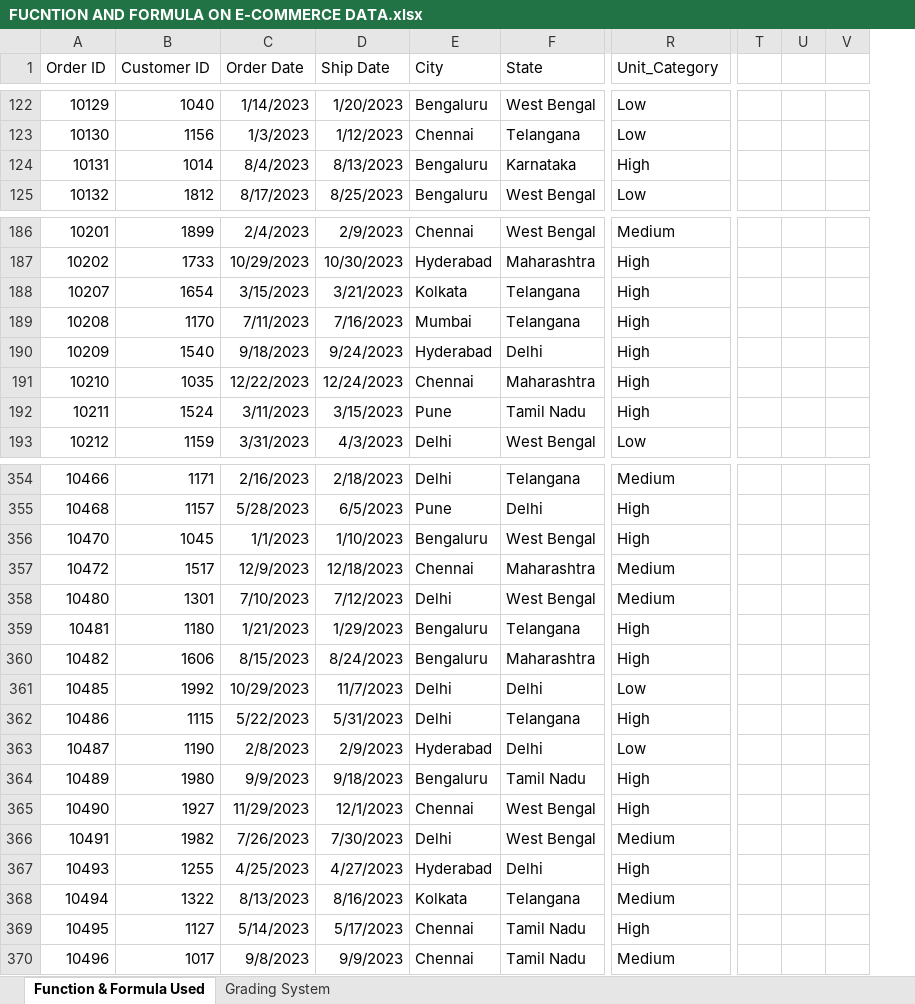
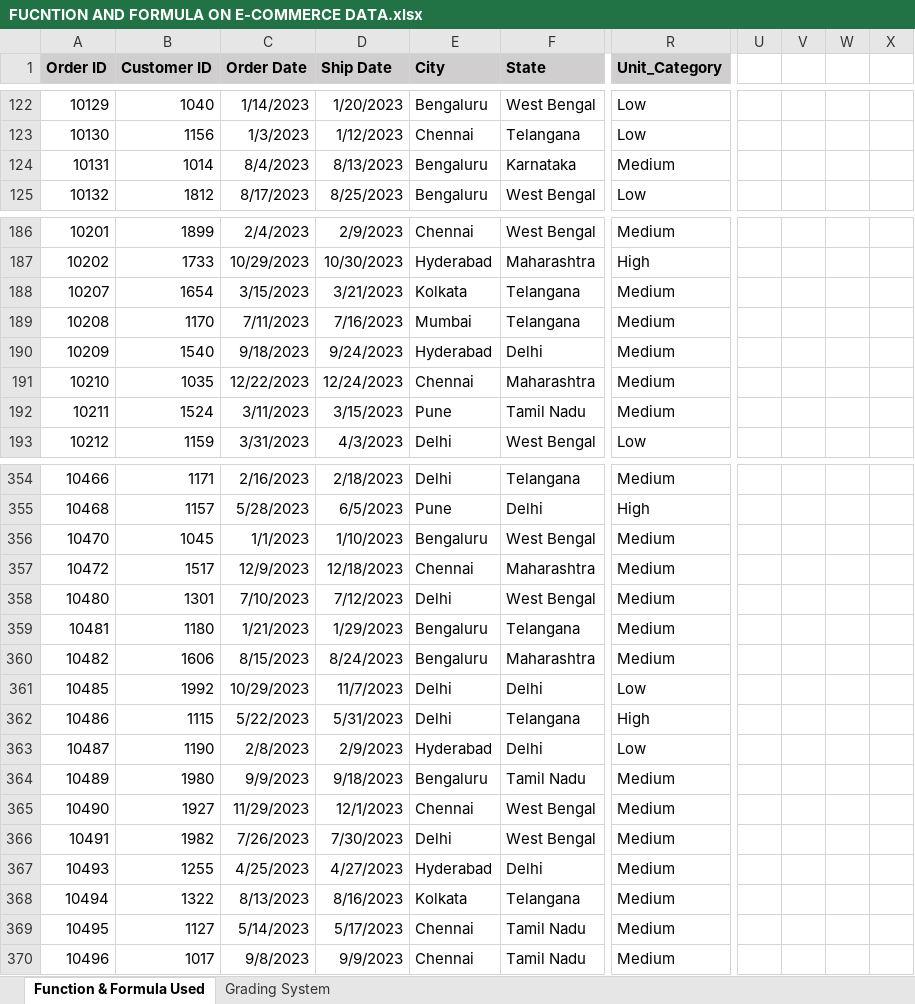
Before and after one commit to sayar2121/ANUDIP_BY_SAYAR_DPBA, an Excel workbook: EXCEL/Classwork/FUCNTION AND FORMULA ON E-COMMERCE DATA.xlsx, sheet Function & Formula Used, drawn as a sheet; only a part is shown, gaps mark what is left out; values as stored, in another font and other column widths than the file's, no borders; removed rows and columns are numbered as before the commit, all else as after; the diff covers the shown part only; the diff names each change by its address in the sheet, - before the commit and + after, or states it on an @@ line.

```diff
--- a/EXCEL/Classwork/FUCNTION AND FORMULA ON E-COMMERCE DATA.xlsx (sheet Function & Formula Used)
+++ b/EXCEL/Classwork/FUCNTION AND FORMULA ON E-COMMERCE DATA.xlsx (sheet Function & Formula Used)
-column T, empty
-column U, empty
-column V, empty
+column U, empty
+column V, empty
+column W, empty
+column X, empty
@@ A1:R1 fill: none → #D0CECE, bold: off → on @@
-R124 (Unit_Category): High
+R124 (Unit_Category): Medium
-R188:R192 (Unit_Category): High
+R188:R192 (Unit_Category): Medium
-R356 (Unit_Category): High
+R356 (Unit_Category): Medium
-R359:R360 (Unit_Category): High
+R359:R360 (Unit_Category): Medium
-R364:R365 (Unit_Category): High
+R364:R365 (Unit_Category): Medium
-R367 (Unit_Category): High
+R367 (Unit_Category): Medium
-R369 (Unit_Category): High
+R369 (Unit_Category): Medium
```
Also changed, not shown: 1 added column, 81 edited cells and cell formats elsewhere in this sheet, sheet Grading System, formulas that keep their value, 1 other file.
